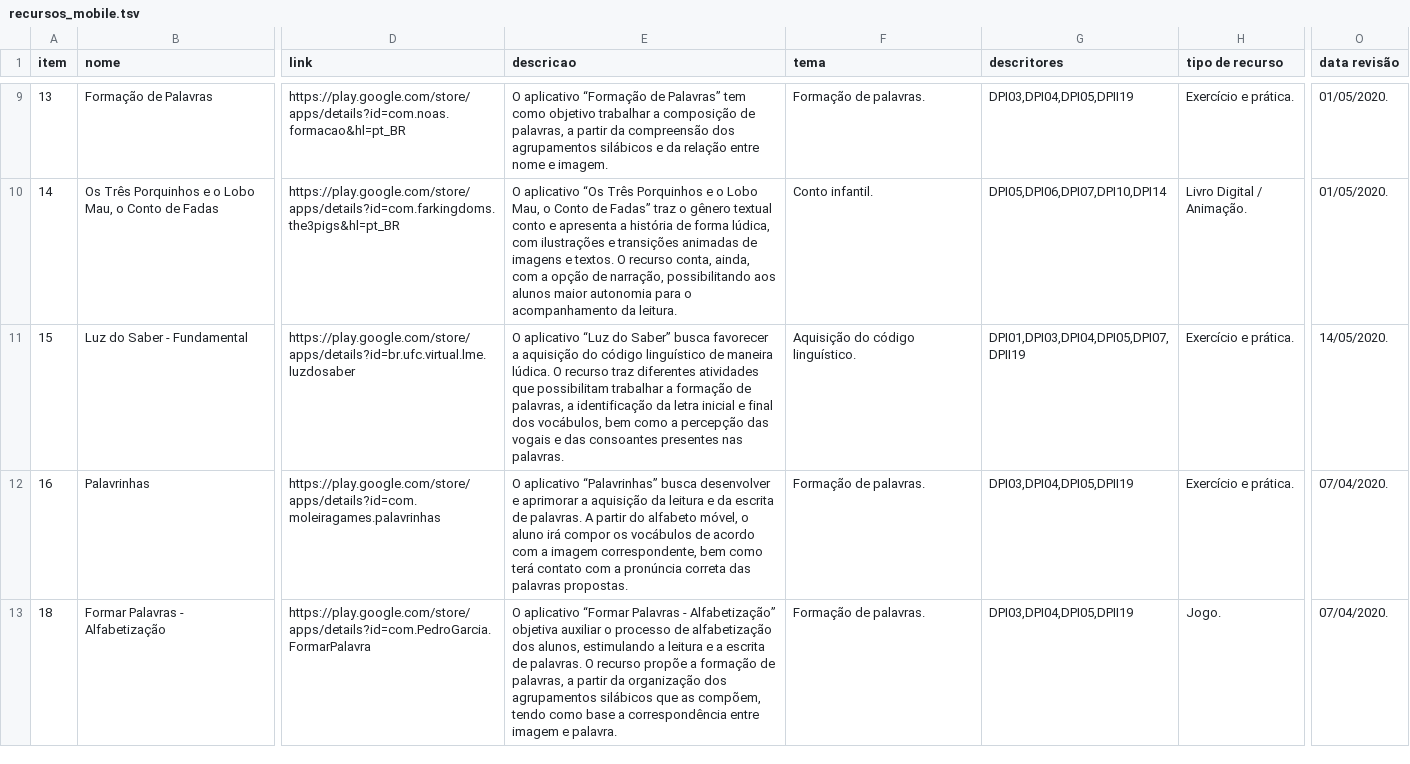
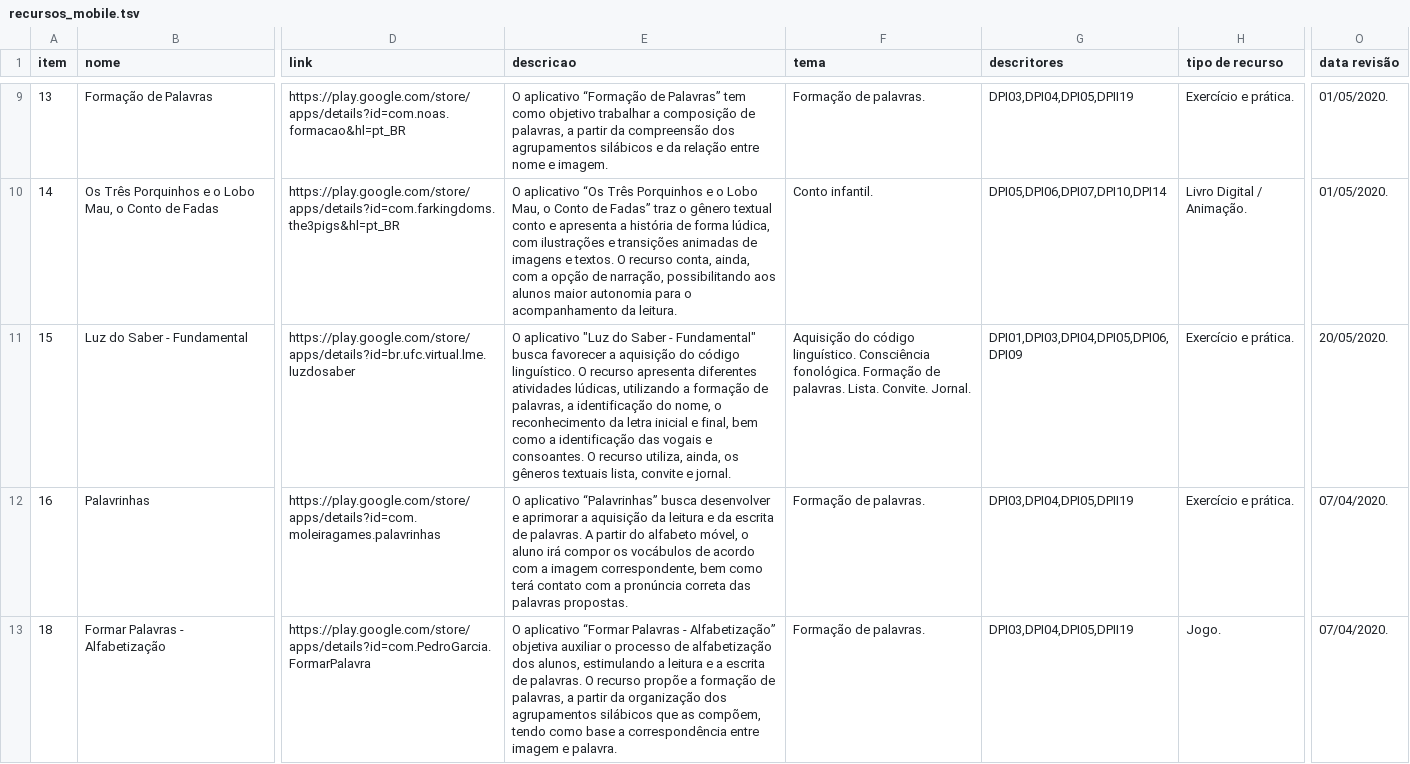
Before and after one commit to carlosmatheusdek/athena, a TSV file: data/recursos_mobile.tsv, drawn as a sheet; only a part is shown, gaps mark what is left out; the diff names each change by its address in the sheet, - before the commit and + after, or states it on an @@ line.

Commit message:
Modificação nos metadados do aplicativo Luz do Saber

```diff
--- a/data/recursos_mobile.tsv
+++ b/data/recursos_mobile.tsv
-E11 (descricao): O aplicativo “Luz do Saber” busca favorecer a aquisição do código linguístico de maneira lúdica. O recurso traz diferentes atividades que possibilitam trabalhar a formação de palavras, a identificação da letra inicial e final dos vocábulos, bem como a percepção das vogais e das consoantes presentes nas palavras.
+E11 (descricao): O aplicativo "Luz do Saber - Fundamental" busca favorecer a aquisição do código linguístico. O recurso apresenta diferentes atividades lúdicas, utilizando a formação de palavras, a identificação do nome, o reconhecimento da letra inicial e final, bem como a identificação das vogais e consoantes. O recurso utiliza, ainda, os gêneros textuais lista, convite e jornal.
-F11 (tema): …código linguístico.
+F11 (tema): …código linguístico. Consciência fonológica. Formação de palavras. Lista. Convite. Jornal.
-G11 (descritores): DPI01,DPI03,DPI04,DPI05,DPI07,DPII19
+G11 (descritores): DPI01,DPI03,DPI04,DPI05,DPI06,DPI09
-O11 (data revisão): 14/05/2020.
+O11 (data revisão): 20/05/2020.
```
